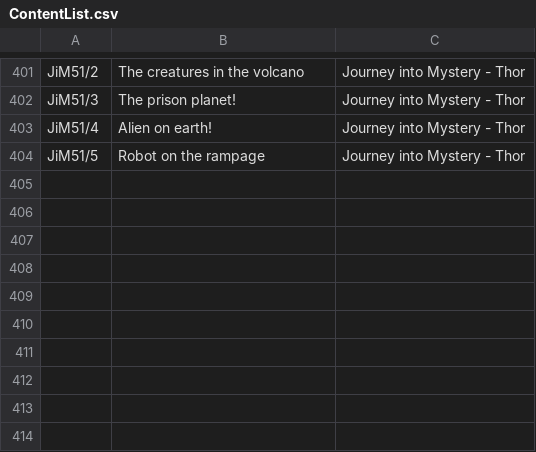
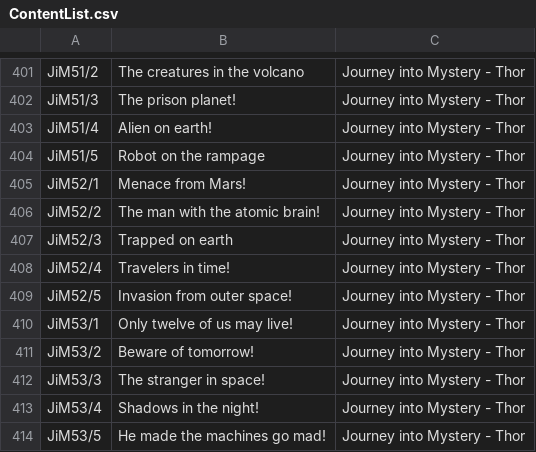
Before and after one commit to Morihalla/MediaArchiveSystemSoftware-MASS-, a CSV file: src/main/ThesisInformation/ContentList.csv, drawn as a sheet; only a part is shown, gaps mark what is left out.

```diff
--- a/src/main/ThesisInformation/ContentList.csv
+++ b/src/main/ThesisInformation/ContentList.csv
@@ -404 +404,11 @@
 "JiM51/5"	"Robot on the rampage"	"Journey into Mystery -  Thor"
+"JiM52/1"	"Menace from Mars!"	"Journey into Mystery -  Thor"
+"JiM52/2"	"The man with the atomic brain!"	"Journey into Mystery -  Thor"
+"JiM52/3"	"Trapped on earth"	"Journey into Mystery -  Thor"
+"JiM52/4"	"Travelers in time!"	"Journey into Mystery -  Thor"
+"JiM52/5"	"Invasion from outer space!"	"Journey into Mystery -  Thor"
+"JiM53/1"	"Only twelve of us may live!"	"Journey into Mystery -  Thor"
+"JiM53/2"	"Beware of tomorrow!"	"Journey into Mystery -  Thor"
+"JiM53/3"	"The stranger in space!"	"Journey into Mystery -  Thor"
+"JiM53/4"	"Shadows in the night!"	"Journey into Mystery -  Thor"
+"JiM53/5"	"He made the machines go mad!"	"Journey into Mystery -  Thor"
```
Also changed, not shown: 10 other files.
